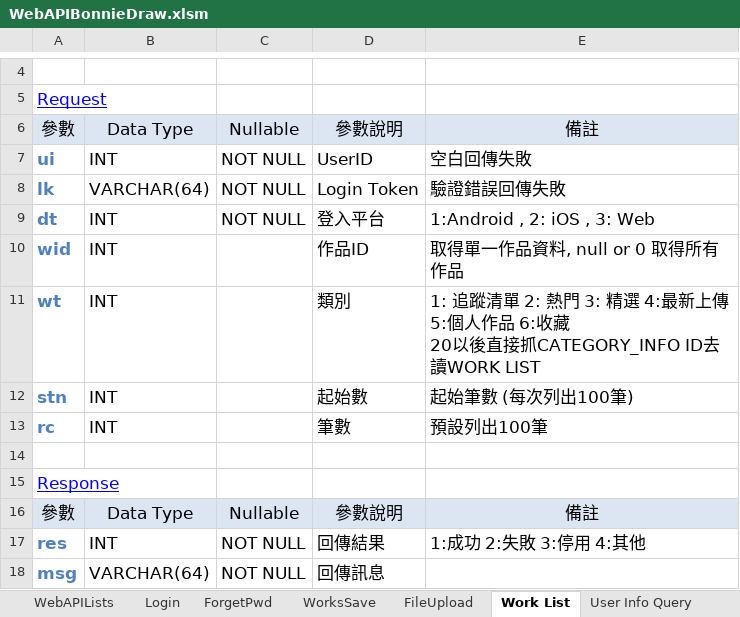
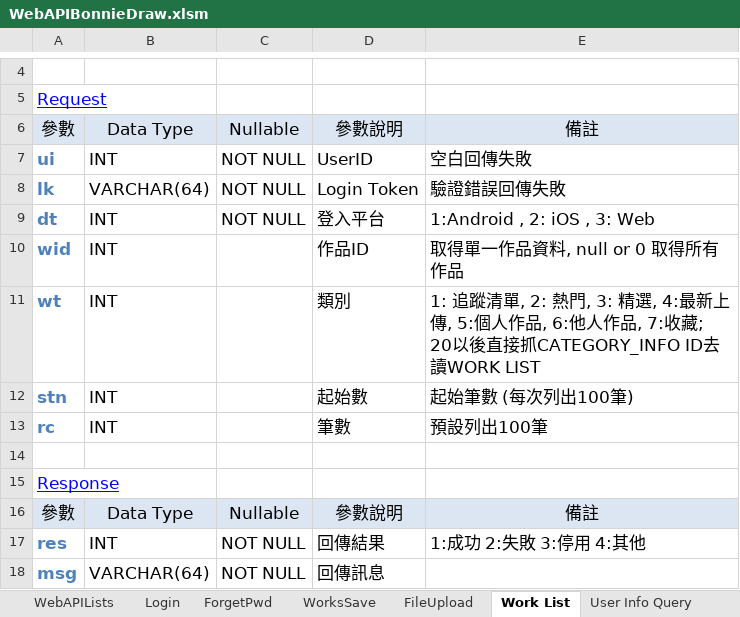
Before and after one commit to jimmyxiao/Bonnie, an Excel workbook: doc/SASD/WebAPIBonnieDraw.xlsm, sheet Work List, drawn as a sheet; only a part is shown, gaps mark what is left out; values as stored, in another font and other column widths than the file's, no borders; ↵ is a line break in a cell; the diff names each change by its address in the sheet, - before the commit and + after, or states it on an @@ line.

Commit message:
add '他人類別' for ut in workslist api.

```diff
--- a/doc/SASD/WebAPIBonnieDraw.xlsm (sheet Work List)
+++ b/doc/SASD/WebAPIBonnieDraw.xlsm (sheet Work List)
-E11: …追蹤清單 2: 熱門 3: 精選 4:最新上傳 5:個人作品 6:收藏 ↵ 20以後直…
+E11: …追蹤清單, 2: 熱門, 3: 精選, 4:最新上傳, 5:個人作品, 6:他人作品, 7:收藏; ↵ 20以後直…
```
